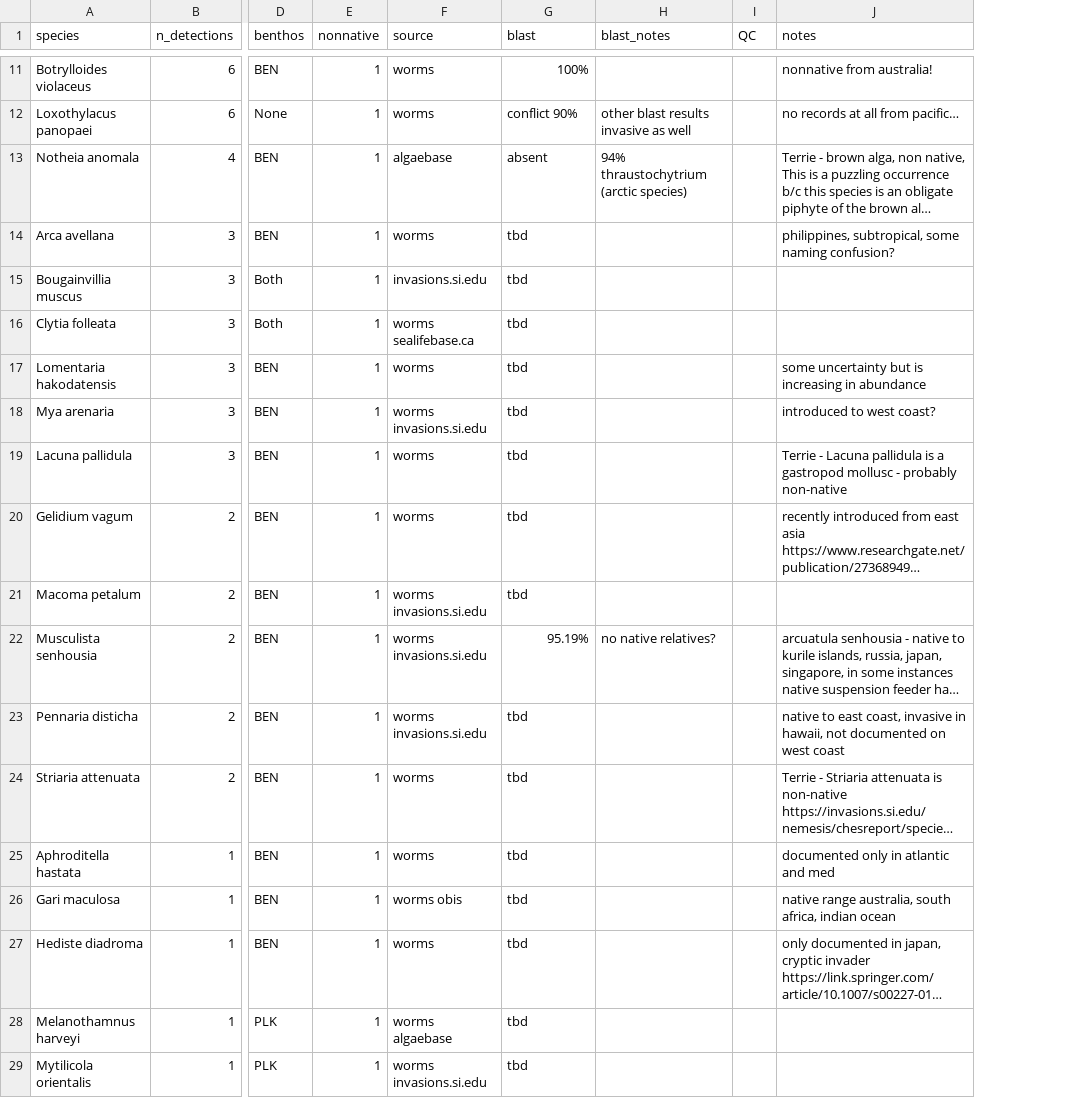
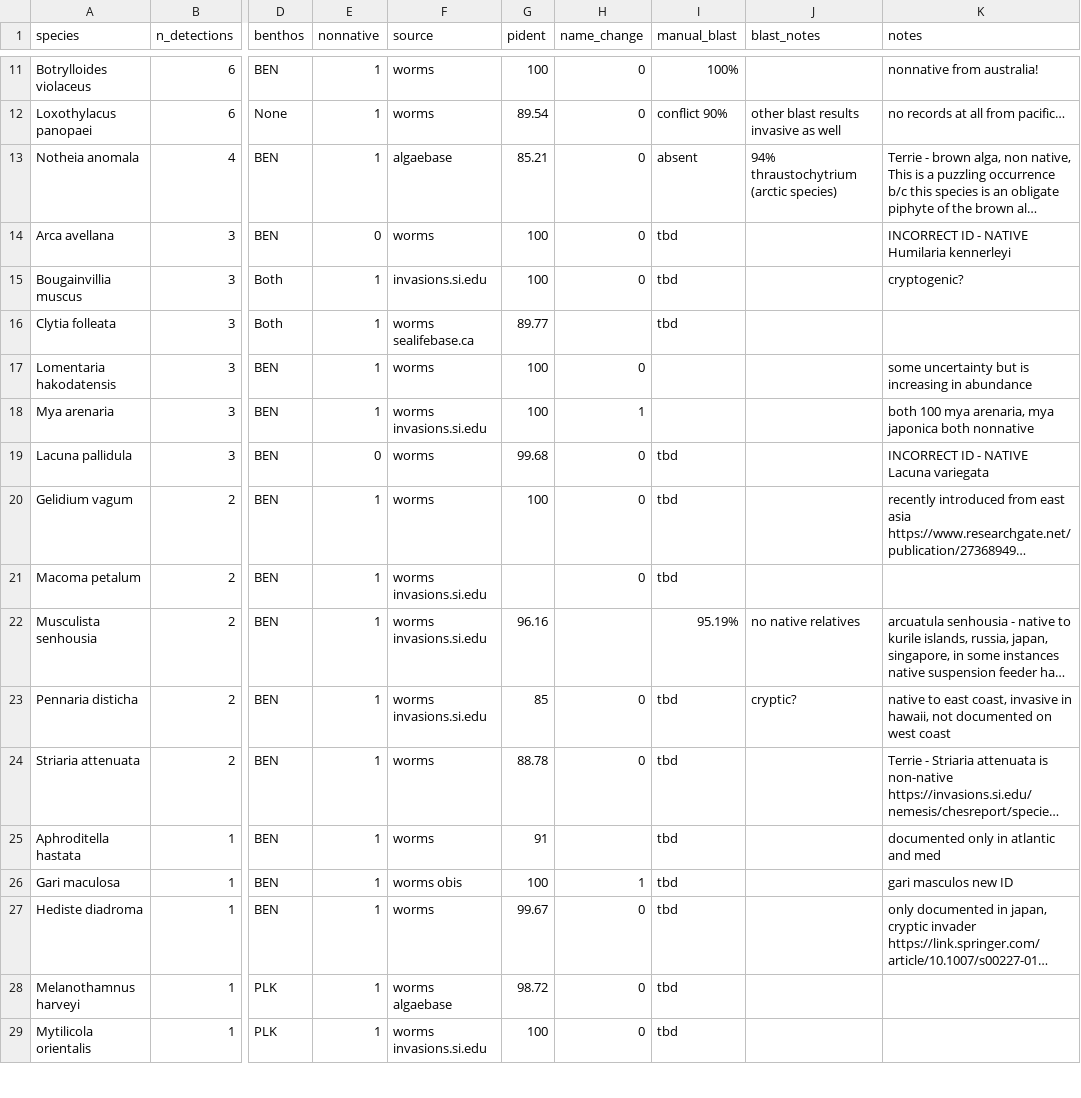
Before and after one commit to jdduprey/benthic.communities, a CSV file: docs/just_the_suspects.csv, drawn as a sheet; only a part is shown, gaps mark what is left out; long unchanged cells end in …; removed rows and columns are numbered as before the commit, all else as after; the diff covers the shown part only; the diff names each change by its address in the sheet, - before the commit and + after, or states it on an @@ line.

Commit message:
next step, update all species distributions to reflect new BLAST run

```diff
--- a/docs/just_the_suspects.csv
+++ b/docs/just_the_suspects.csv
+column G (pident), rows 11-29: 100 | 89.54 | 85.21 | 100 | 100 | 89.77 | 100 | 100 | 99.68 | 100 |  | 96.16 | 85 | 88.78 | 91 | 100 | 99.67 | 98.72 | 100
+column H (name_change), rows 11-29: 0 | 0 | 0 | 0 | 0 |  | 0 | 1 | 0 | 0 | 0 |  | 0 | 0 |  | 1 | 0 | 0 | 0
-column I (QC), empty
-I1: blast
+I1: manual_blast
-E14 (nonnative): 1
+E14 (nonnative): 0
-K14 (notes): philippines, subtropical, some naming confusion?
+K14 (notes): INCORRECT ID - NATIVE Humilaria kennerleyi
-K15 (notes): (empty)
+K15 (notes): cryptogenic?
-I17:I18 (manual_blast): tbd
+I17:I18 (manual_blast): (empty)
-K18 (notes): introduced to west coast?
+K18 (notes): both 100 mya arenaria, mya japonica both nonnative
-E19 (nonnative): 1
+E19 (nonnative): 0
-K19 (notes): Terrie - Lacuna pallidula is a gastropod mollusc - probably non-native
+K19 (notes): INCORRECT ID - NATIVE Lacuna variegata
-J22 (blast_notes): no native relatives?
+J22 (blast_notes): no native relatives
-J23 (blast_notes): (empty)
+J23 (blast_notes): cryptic?
-K26 (notes): native range australia, south africa, indian ocean
+K26 (notes): gari masculos new ID
```
Also changed, not shown: 15 edited cells elsewhere in this file, 14 other files.
